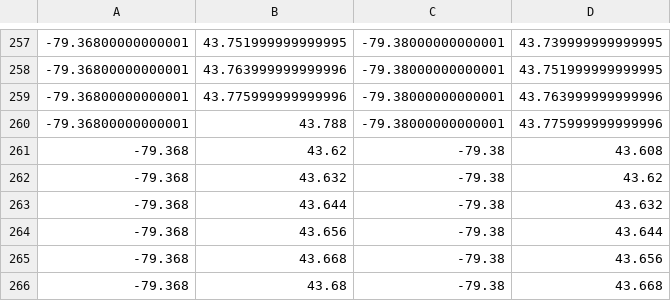
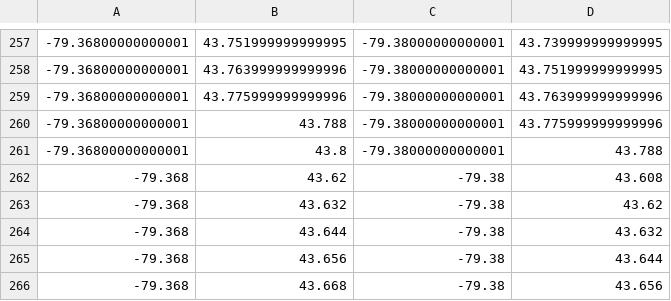
Before and after one commit to codereport/city-strides-hacking, a CSV file: cache/north_york.csv, drawn as a sheet; only a part is shown, gaps mark what is left out; the shorter side is filled out with more unchanged rows; the diff names each change by its address in the sheet, - before the commit and + after, or states it on an @@ line.

```diff
--- a/cache/north_york.csv
+++ b/cache/north_york.csv
+row 261: -79.36800000000001 | 43.8 | -79.38000000000001 | 43.788
```
Also changed, not shown: cache/all_toronto.csv, 1 other file.
